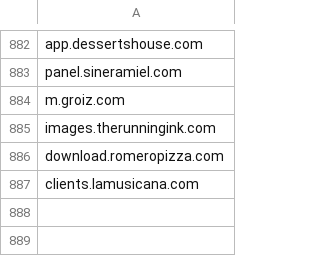
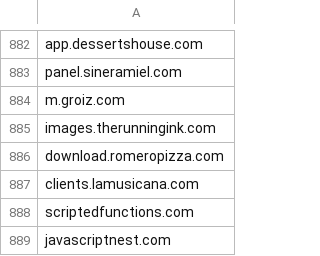
Before and after one commit to giroot/ThreatBeacon, a CSV file: SocGholish/DomainNewLine.csv, drawn as a sheet; only a part is shown, gaps mark what is left out; the diff names each change by its address in the sheet, - before the commit and + after, or states it on an @@ line.

Commit message:
upload csv

```diff
--- a/SocGholish/DomainNewLine.csv
+++ b/SocGholish/DomainNewLine.csv
+row 888: scriptedfunctions.com
+row 889: javascriptnest.com
```
